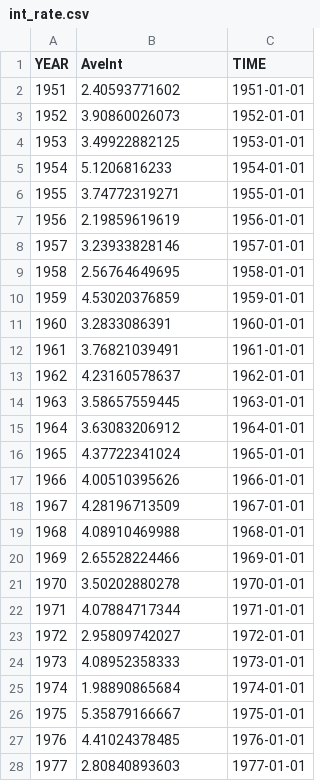
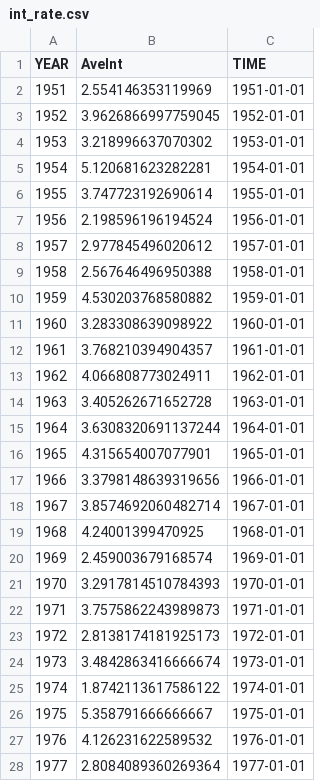
Before and after one commit to ngcaden/pacific_typhoon_model, a CSV file: int_rate.csv, drawn as a sheet; only a part is shown; the diff covers the shown part only.

```diff
--- a/int_rate.csv
+++ b/int_rate.csv
@@ -1,28 +1,28 @@
 YEAR,AveInt,TIME
-1951,2.40593771602,1951-01-01
-1952,3.90860026073,1952-01-01
-1953,3.49922882125,1953-01-01
-1954,5.1206816233,1954-01-01
-1955,3.74772319271,1955-01-01
-1956,2.19859619619,1956-01-01
-1957,3.23933828146,1957-01-01
-1958,2.56764649695,1958-01-01
-1959,4.53020376859,1959-01-01
-1960,3.2833086391,1960-01-01
-1961,3.76821039491,1961-01-01
-1962,4.23160578637,1962-01-01
-1963,3.58657559445,1963-01-01
-1964,3.63083206912,1964-01-01
-1965,4.37722341024,1965-01-01
-1966,4.00510395626,1966-01-01
-1967,4.28196713509,1967-01-01
-1968,4.08910469988,1968-01-01
-1969,2.65528224466,1969-01-01
-1970,3.50202880278,1970-01-01
-1971,4.07884717344,1971-01-01
-1972,2.95809742027,1972-01-01
-1973,4.08952358333,1973-01-01
-1974,1.98890865684,1974-01-01
-1975,5.35879166667,1975-01-01
-1976,4.41024378485,1976-01-01
-1977,2.80840893603,1977-01-01
+1951,2.554146353119969,1951-01-01
+1952,3.9626866997759045,1952-01-01
+1953,3.218996637070302,1953-01-01
+1954,5.120681623282281,1954-01-01
+1955,3.747723192690614,1955-01-01
+1956,2.198596196194524,1956-01-01
+1957,2.977845496020612,1957-01-01
+1958,2.567646496950388,1958-01-01
+1959,4.530203768580882,1959-01-01
+1960,3.283308639098922,1960-01-01
+1961,3.768210394904357,1961-01-01
+1962,4.066808773024911,1962-01-01
+1963,3.405262671652728,1963-01-01
+1964,3.6308320691137244,1964-01-01
+1965,4.315654007077901,1965-01-01
+1966,3.3798148639319656,1966-01-01
+1967,3.8574692060482714,1967-01-01
+1968,4.24001399470925,1968-01-01
+1969,2.459003679168574,1969-01-01
+1970,3.2917814510784393,1970-01-01
+1971,3.7575862243989873,1971-01-01
+1972,2.8138174181925173,1972-01-01
+1973,3.4842863416666674,1973-01-01
+1974,1.8742113617586122,1974-01-01
+1975,5.358791666666667,1975-01-01
+1976,4.126231622589532,1976-01-01
+1977,2.8084089360269364,1977-01-01
```
Also changed, not shown: 33 edited cells elsewhere in this file, int_duration.csv, peak_int.csv, 24 other files.
